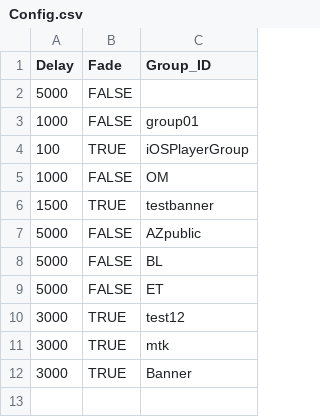
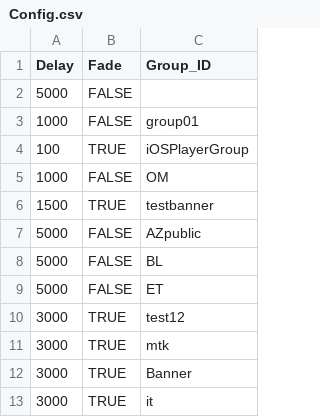
Before and after one commit to KBSOpenSocialGadget/KBSOpenSocialGadget.github.io, a CSV file: Banner/file/config/Config.csv, drawn as a sheet.

Commit message:
Update Config.csv

```diff
--- a/Banner/file/config/Config.csv
+++ b/Banner/file/config/Config.csv
@@ -12 +12,2 @@ Delay,Fade,Group_ID
 3000,TRUE,Banner
+3000,TRUE,it
```
